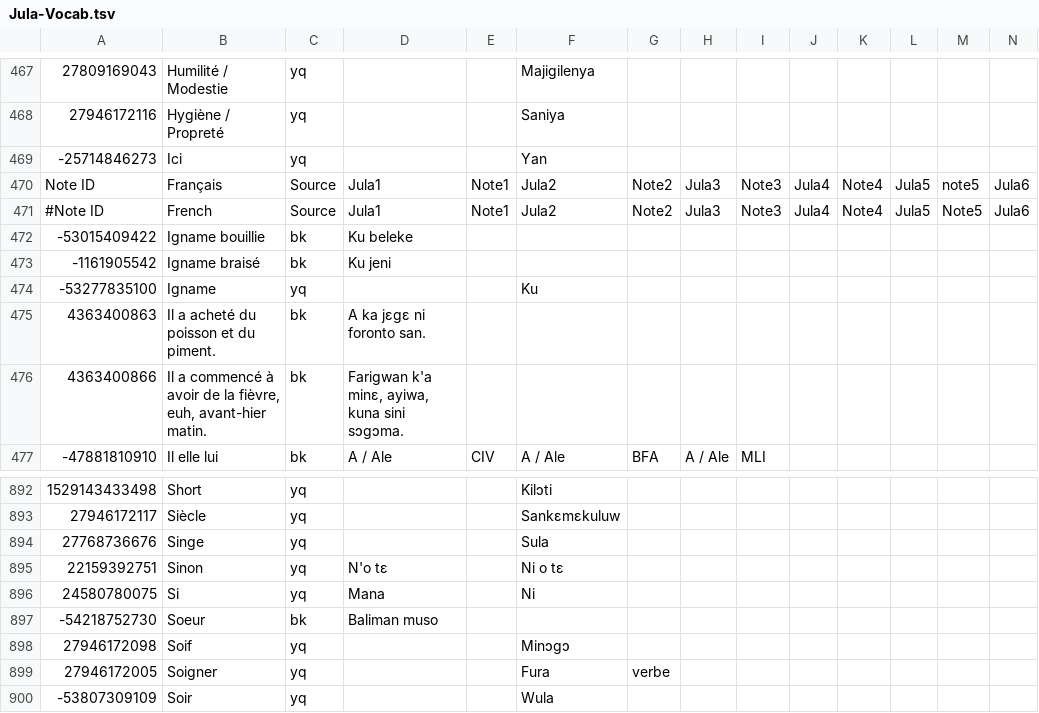
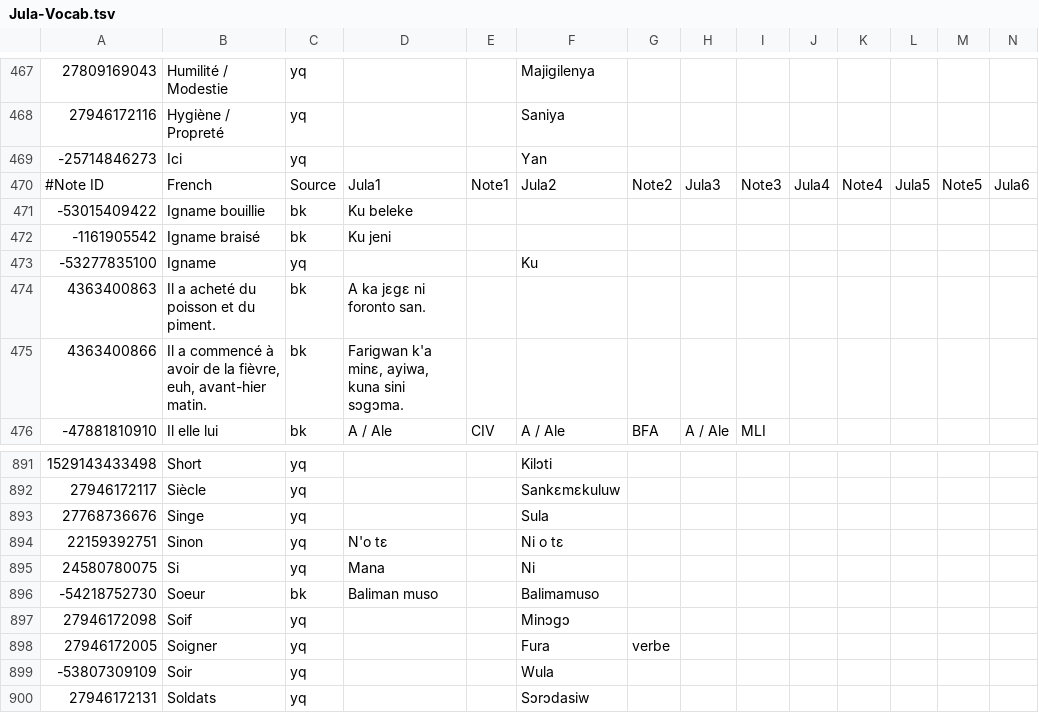
Before and after one commit to boydkelly/stage, a TSV file: static/download/Jula-Vocab.tsv, drawn as a sheet; only a part is shown, gaps mark what is left out; the shorter side is filled out with more unchanged rows; removed rows and columns are numbered as before the commit, all else as after; rows hold the shown columns only; the diff names each change by its address in the sheet, - before the commit and + after, or states it on an @@ line.

```diff
--- a/static/download/Jula-Vocab.tsv
+++ b/static/download/Jula-Vocab.tsv
-row 470: Note ID | Français | Source | Jula1 | Note1 | Jula2 | Note2 | Jula3 | Note3 | Jula4 | Note4 | Jula5 | note5 | Jula6
-F896: (empty)
+F896: Balimamuso
```
Also changed, not shown: static/download/Jula-WT.tsv.
